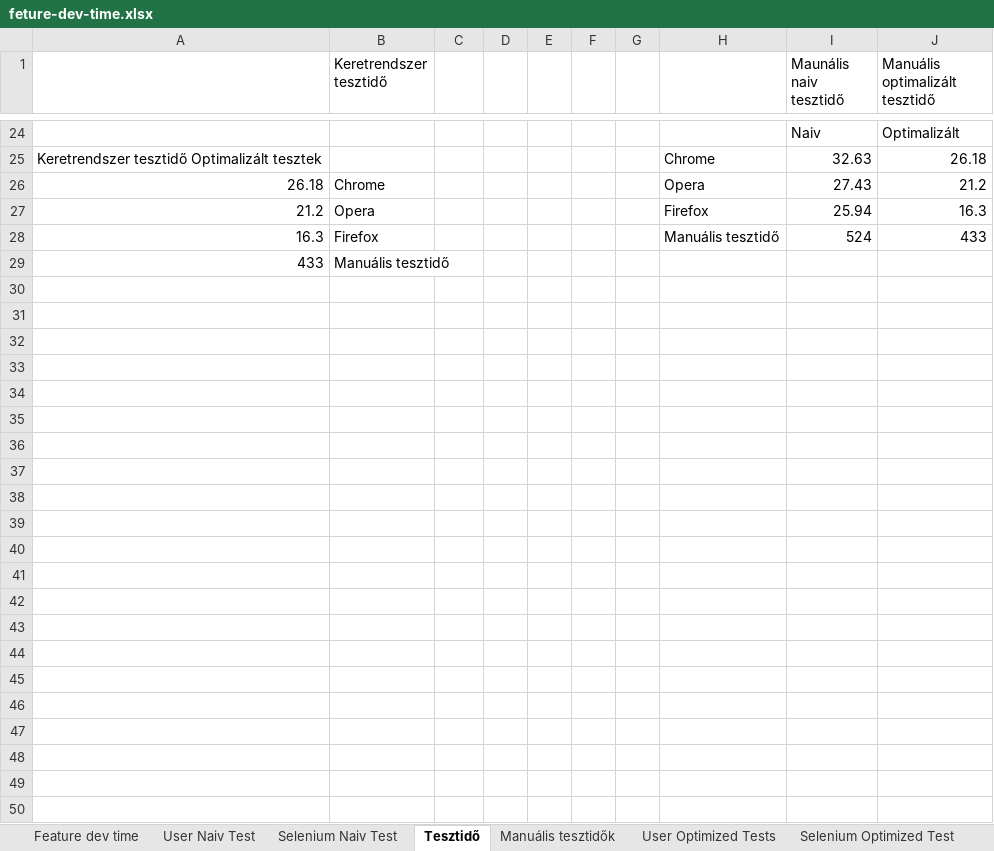
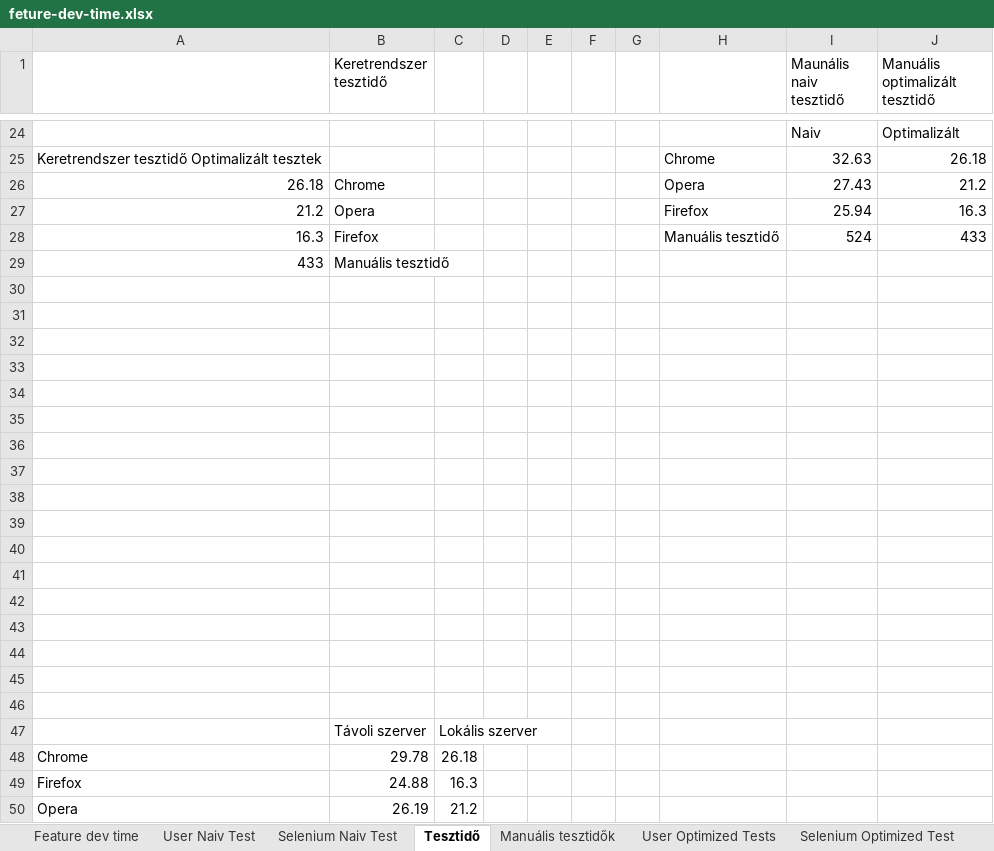
Before and after one commit to kristozsolti/selenium-cucumber-java, an Excel workbook: statistics/feture-dev-time.xlsx, sheet Tesztidő, drawn as a sheet; only a part is shown, gaps mark what is left out; values as stored, in another font and other column widths than the file's, no borders; charts and pictures not drawn; the diff names each change by its address in the sheet, - before the commit and + after, or states it on an @@ line.

Commit message:
update

```diff
--- a/statistics/feture-dev-time.xlsx (sheet Tesztidő)
+++ b/statistics/feture-dev-time.xlsx (sheet Tesztidő)
+row 30: (empty)
+row 31: (empty)
+row 32: (empty)
+row 33: (empty)
+row 34: (empty)
+row 35: (empty)
+row 36: (empty)
+row 37: (empty)
+row 38: (empty)
+row 39: (empty)
+row 40: (empty)
+row 41: (empty)
+row 42: (empty)
+row 43: (empty)
+row 44: (empty)
+row 45: (empty)
+row 46: (empty)
+row 47:  | Távoli szerver | Lokális szerver
+row 48: Chrome | 29.78 | 26.18
+row 49: Firefox | 24.88 | 16.3
+row 50: Opera | 26.19 | 21.2
```
Also changed, not shown: charts or pictures.
